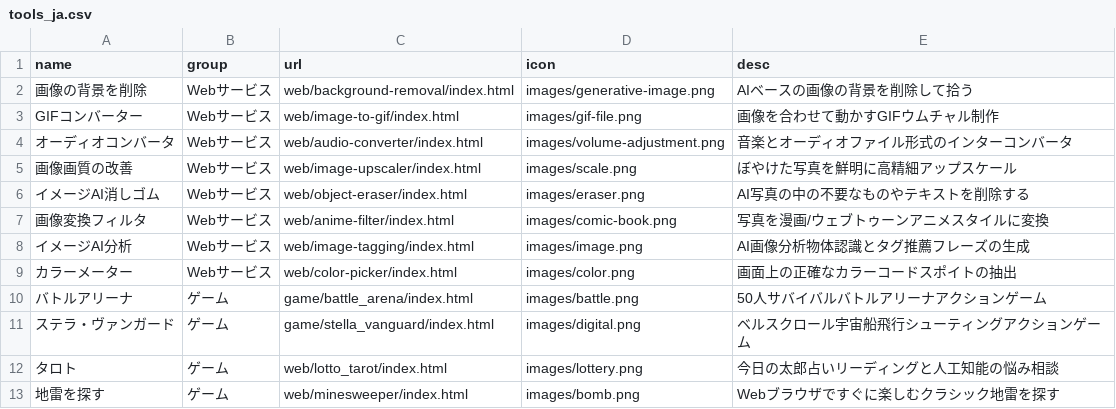
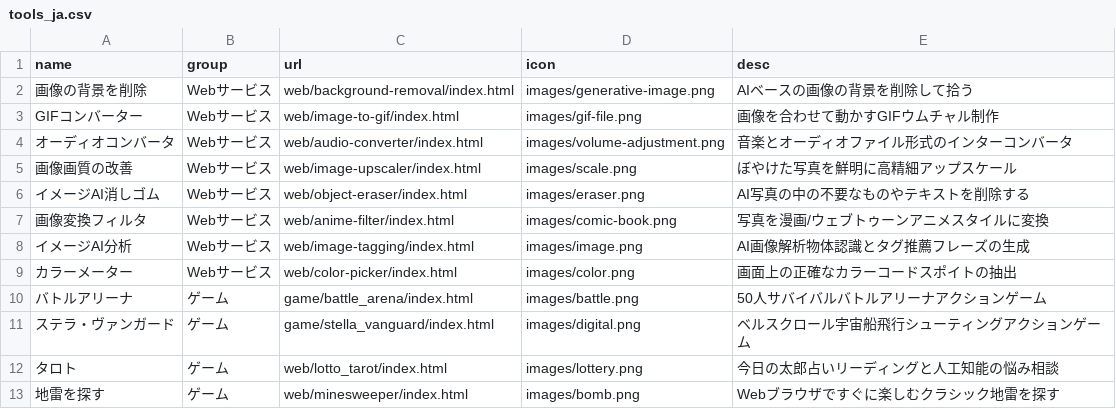
Before and after one commit to takionss/main, a CSV file: tools_ja.csv, drawn as a sheet; only a part is shown.

```diff
--- a/tools_ja.csv
+++ b/tools_ja.csv
@@ -7,3 +7,3 @@ GIFコンバーター,Webサービス,web/image-to-gif/index.html,images/gif-fil
 画像変換フィルタ,Webサービス,web/anime-filter/index.html,images/comic-book.png,写真を漫画/ウェブトゥーンアニメスタイルに変換
-イメージAI分析,Webサービス,web/image-tagging/index.html,images/image.png,AI画像分析物体認識とタグ推薦フレーズの生成
+イメージAI分析,Webサービス,web/image-tagging/index.html,images/image.png,AI画像解析物体認識とタグ推薦フレーズの生成
 カラーメーター,Webサービス,web/color-picker/index.html,images/color.png,画面上の正確なカラーコードスポイトの抽出
```
Also changed, not shown: 2 other files.
